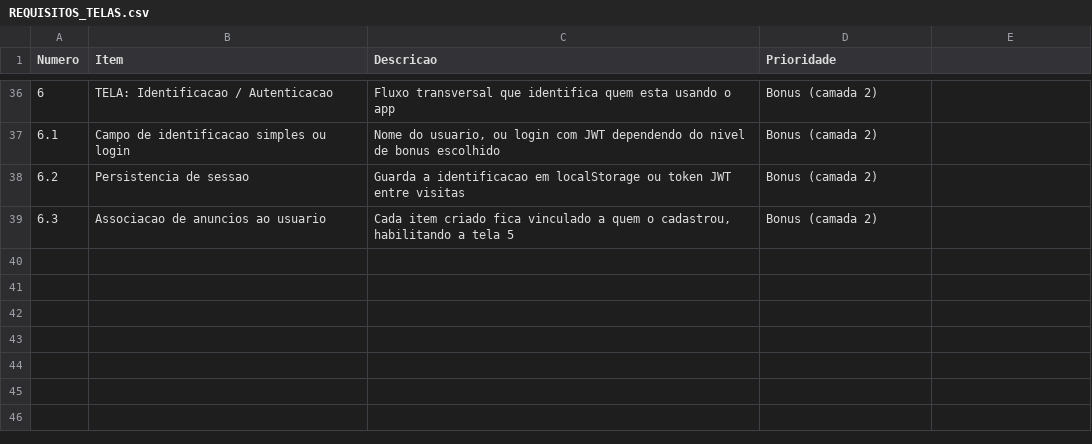
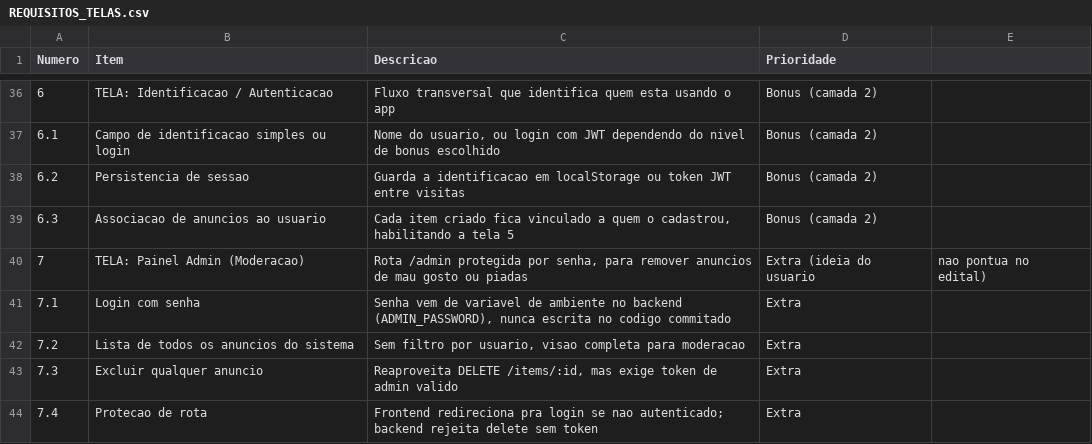
Before and after one commit to ACrush14/EmpresaVortex, a CSV file: REQUISITOS_TELAS.csv, drawn as a sheet; only a part is shown, gaps mark what is left out.

Commit message:
docs: planeja Painel Admin (extra) e sincroniza historico.md com o estado real do projeto
Registra a ideia de um painel /admin protegido por senha para moderar
anuncios, com a decisao de guardar a senha como variavel de ambiente
(nunca no codigo, ja que o repo e publico). Adiciona Tela 7 ao
REQUISITOS_TELAS.csv, secao 3.2 ao PLANEJAMENTO.md e uma entrada
datada ao AI_LOG.md. Corrige historico.md, que ainda descrevia o
backend como "em aberto" — a stack ja foi decidida e implementada
(Node/Express/Prisma + React/Vite), com deploy real no ar (Render +
Vercel), tudo feito em paralelo no VS Code entre 25 e 28/07.

```diff
--- a/REQUISITOS_TELAS.csv
+++ b/REQUISITOS_TELAS.csv
@@ -39 +39,6 @@ Numero,Item,Descricao,Prioridade
 6.3,Associacao de anuncios ao usuario,"Cada item criado fica vinculado a quem o cadastrou, habilitando a tela 5",Bonus (camada 2)
+7,TELA: Painel Admin (Moderacao),"Rota /admin protegida por senha, para remover anuncios de mau gosto ou piadas",Extra (ideia do usuario, nao pontua no edital)
+7.1,Login com senha,"Senha vem de variavel de ambiente no backend (ADMIN_PASSWORD), nunca escrita no codigo commitado",Extra
+7.2,Lista de todos os anuncios do sistema,"Sem filtro por usuario, visao completa para moderacao",Extra
+7.3,Excluir qualquer anuncio,"Reaproveita DELETE /items/:id, mas exige token de admin valido",Extra
+7.4,Protecao de rota,"Frontend redireciona pra login se nao autenticado; backend rejeita delete sem token",Extra
```
Also changed, not shown: 3 other files.
